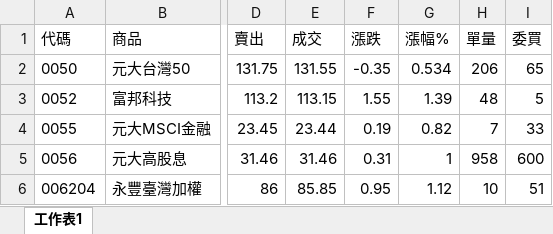
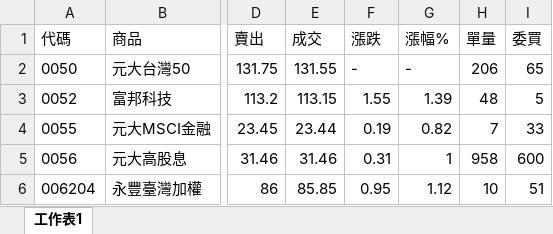
Before and after one commit to yeeyeeeyee/twstock, an Excel workbook: 88.xlsx, sheet 工作表1, drawn as a sheet; only a part is shown, gaps mark what is left out; values as stored, in another font and other column widths than the file's, no borders; the diff names each change by its address in the sheet, - before the commit and + after, or states it on an @@ line.

```diff
--- a/88.xlsx (sheet 工作表1)
+++ b/88.xlsx (sheet 工作表1)
-F2 (漲跌): -0.35
+F2 (漲跌): -
-G2 (漲幅%): 0.534
+G2 (漲幅%): -
```
Also changed, not shown: data.xlsx, 2 other files.
